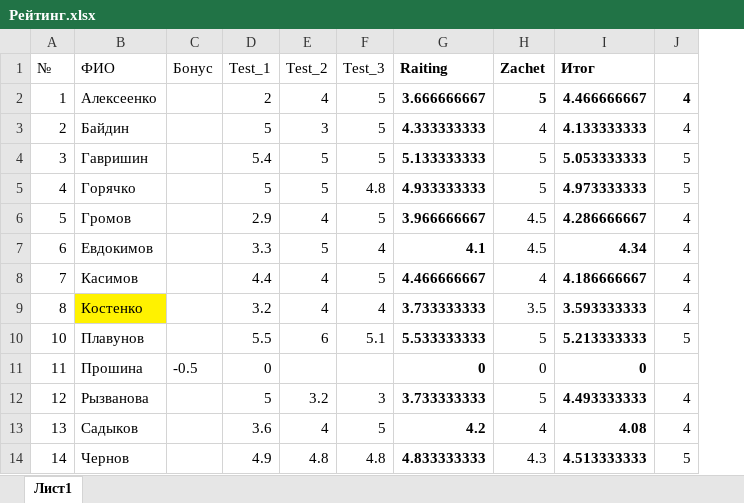
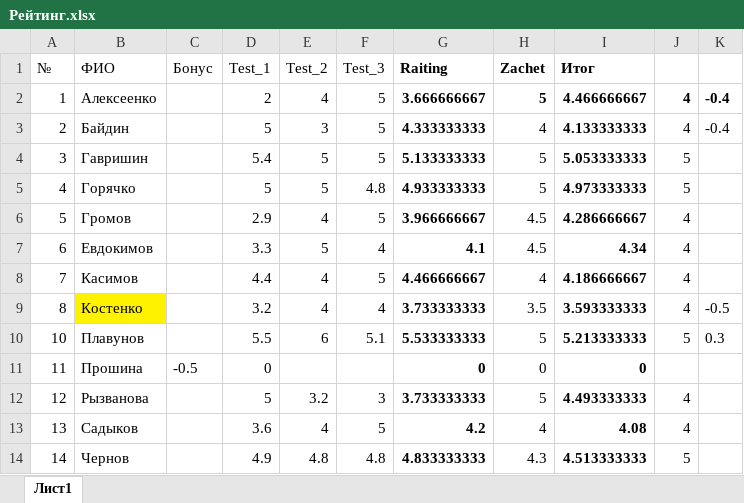
Before and after one commit to criptycpizza7/kis, an Excel workbook: HighProgramming/Рейтинг.xlsx, sheet Лист1, drawn as a sheet; values as stored, in another font and other column widths than the file's, no borders; the diff names each change by its address in the sheet, - before the commit and + after, or states it on an @@ line.

```diff
--- a/HighProgramming/Рейтинг.xlsx (sheet Лист1)
+++ b/HighProgramming/Рейтинг.xlsx (sheet Лист1)
+column K, rows 2-10: -0.4 | -0.4 |  |  |  |  |  | -0.5 | 0.3
```
Also changed, not shown: 2 other files.
